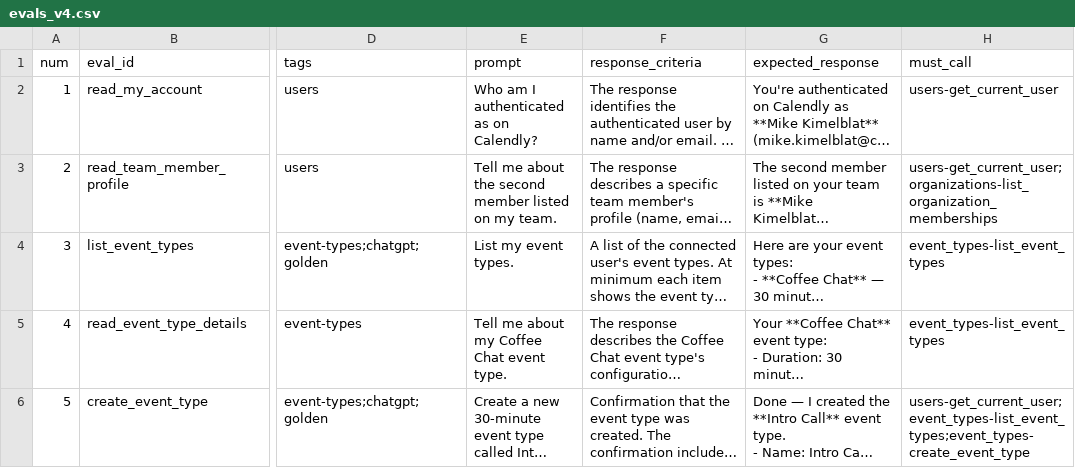
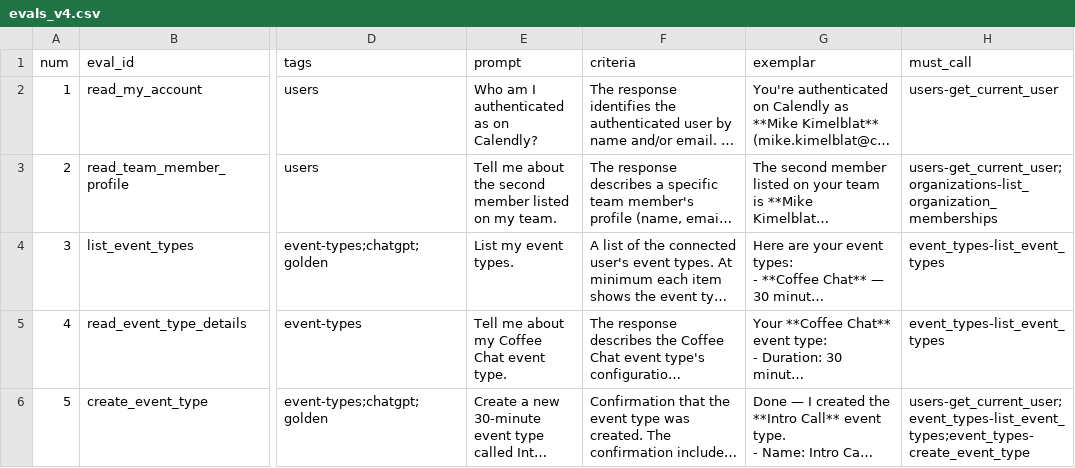
Before and after one commit to mkimelblat/mcp-testing, a CSV file: scripts/evals_v4.csv, drawn as a sheet; only a part is shown, gaps mark what is left out; long unchanged cells end in …; the diff names each change by its address in the sheet, - before the commit and + after, or states it on an @@ line.

```diff
--- a/scripts/evals_v4.csv
+++ b/scripts/evals_v4.csv
-F1: response_criteria
+F1: criteria
-G1: expected_response
+G1: exemplar
```
Also changed, not shown: 11 other files.
